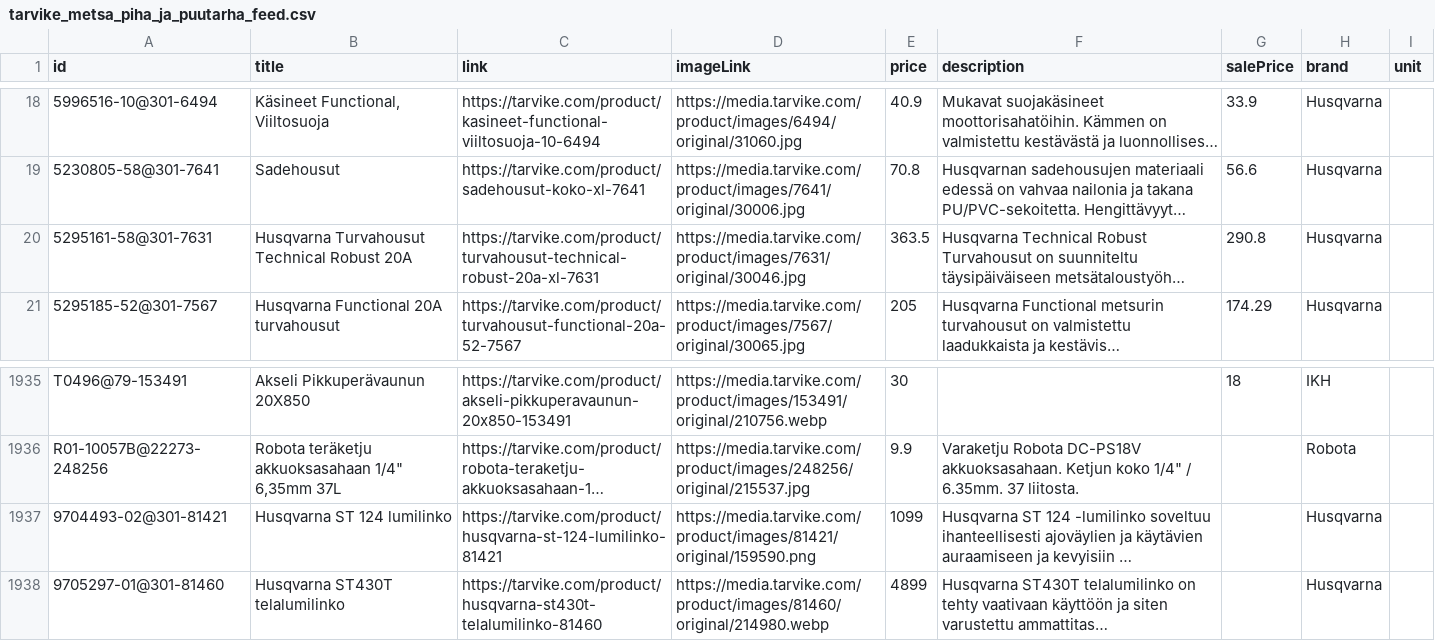
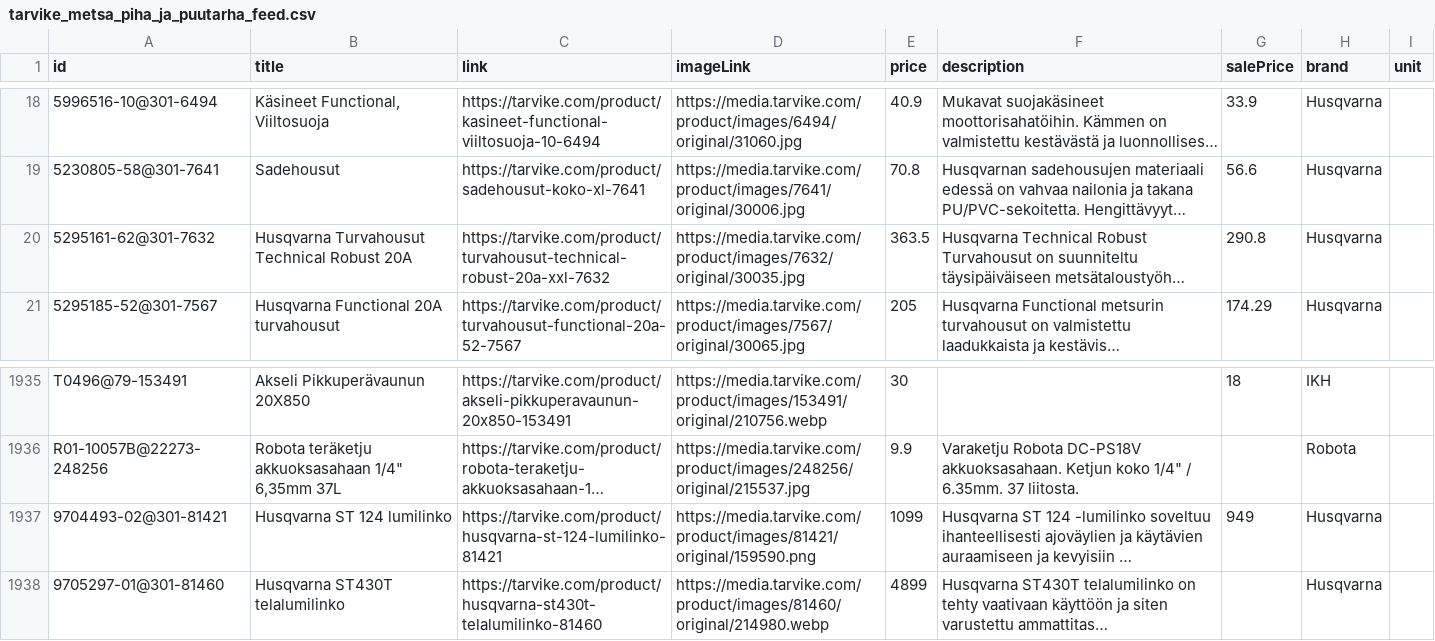
Before and after one commit to TarvikeTT/almadynamo, a CSV file: tarvike_metsa_piha_ja_puutarha_feed.csv, drawn as a sheet; only a part is shown, gaps mark what is left out; long unchanged cells end in …; the diff names each change by its address in the sheet, - before the commit and + after, or states it on an @@ line.

```diff
--- a/tarvike_metsa_piha_ja_puutarha_feed.csv
+++ b/tarvike_metsa_piha_ja_puutarha_feed.csv
-A20 (id): 5295161-58@301-7631
+A20 (id): 5295161-62@301-7632
-C20 (link): https://tarvike.com/product/turvahousut-technical-robust-20a-xl-7631
+C20 (link): https://tarvike.com/product/turvahousut-technical-robust-20a-xxl-7632
-D20 (imageLink): https://media.tarvike.com/product/images/7631/original/30046.jpg
+D20 (imageLink): https://media.tarvike.com/product/images/7632/original/30035.jpg
-G1937 (salePrice): (empty)
+G1937 (salePrice): 949
```
Also changed, not shown: tarvike_kelkat_ja_lumilingot_feed.csv, tarvike_laitetarjoukset.csv, 1 other file.
